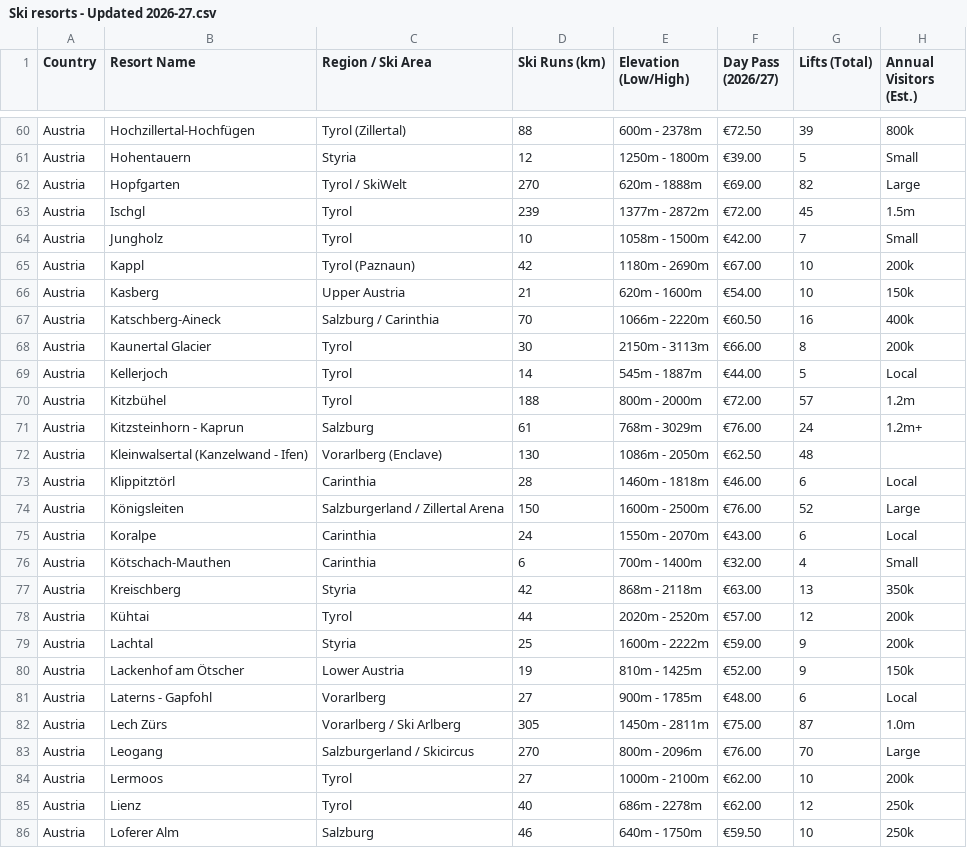
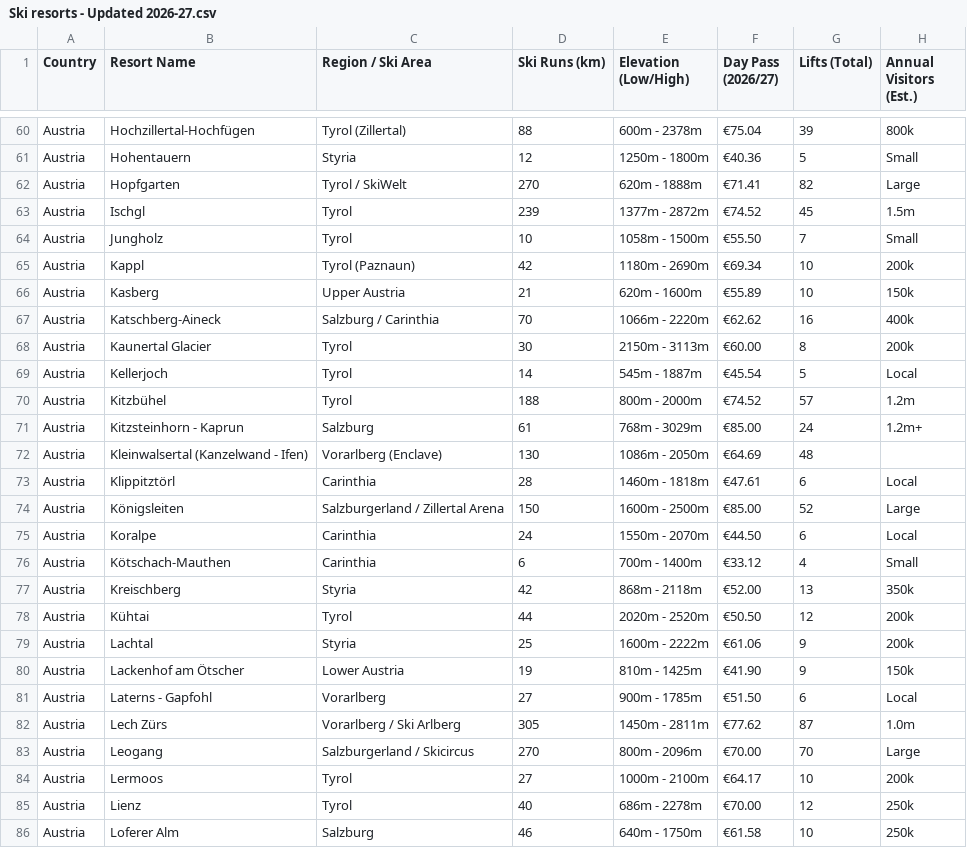
Before and after one commit to dmargolius-pixel/europe-ski-resorts, a CSV file: Ski resorts - Updated 2026-27.csv, drawn as a sheet; only a part is shown, gaps mark what is left out; the diff covers the shown part only; the diff names each change by its address in the sheet, - before the commit and + after, or states it on an @@ line.

```diff
--- a/Ski resorts - Updated 2026-27.csv
+++ b/Ski resorts - Updated 2026-27.csv
-F60 (Day Pass (2026/27)): €72.50
+F60 (Day Pass (2026/27)): €75.04
-F61 (Day Pass (2026/27)): €39.00
+F61 (Day Pass (2026/27)): €40.36
-F62 (Day Pass (2026/27)): €69.00
+F62 (Day Pass (2026/27)): €71.41
-F63 (Day Pass (2026/27)): €72.00
+F63 (Day Pass (2026/27)): €74.52
-F64 (Day Pass (2026/27)): €42.00
+F64 (Day Pass (2026/27)): €55.50
-F65 (Day Pass (2026/27)): €67.00
+F65 (Day Pass (2026/27)): €69.34
-F66 (Day Pass (2026/27)): €54.00
+F66 (Day Pass (2026/27)): €55.89
-F67 (Day Pass (2026/27)): €60.50
+F67 (Day Pass (2026/27)): €62.62
-F68 (Day Pass (2026/27)): €66.00
+F68 (Day Pass (2026/27)): €60.00
-F69 (Day Pass (2026/27)): €44.00
+F69 (Day Pass (2026/27)): €45.54
-F70 (Day Pass (2026/27)): €72.00
+F70 (Day Pass (2026/27)): €74.52
-F71 (Day Pass (2026/27)): €76.00
+F71 (Day Pass (2026/27)): €85.00
-F72 (Day Pass (2026/27)): €62.50
+F72 (Day Pass (2026/27)): €64.69
-F73 (Day Pass (2026/27)): €46.00
+F73 (Day Pass (2026/27)): €47.61
-F74 (Day Pass (2026/27)): €76.00
+F74 (Day Pass (2026/27)): €85.00
-F75 (Day Pass (2026/27)): €43.00
+F75 (Day Pass (2026/27)): €44.50
-F76 (Day Pass (2026/27)): €32.00
+F76 (Day Pass (2026/27)): €33.12
-F77 (Day Pass (2026/27)): €63.00
+F77 (Day Pass (2026/27)): €52.00
-F78 (Day Pass (2026/27)): €57.00
+F78 (Day Pass (2026/27)): €50.50
-F79 (Day Pass (2026/27)): €59.00
+F79 (Day Pass (2026/27)): €61.06
-F80 (Day Pass (2026/27)): €52.00
+F80 (Day Pass (2026/27)): €41.90
-F81 (Day Pass (2026/27)): €48.00
+F81 (Day Pass (2026/27)): €51.50
-F82 (Day Pass (2026/27)): €75.00
+F82 (Day Pass (2026/27)): €77.62
-F83 (Day Pass (2026/27)): €76.00
+F83 (Day Pass (2026/27)): €70.00
-F84 (Day Pass (2026/27)): €62.00
+F84 (Day Pass (2026/27)): €64.17
-F85 (Day Pass (2026/27)): €62.00
+F85 (Day Pass (2026/27)): €70.00
-F86 (Day Pass (2026/27)): €59.50
+F86 (Day Pass (2026/27)): €61.58
```
Also changed, not shown: 60 edited cells elsewhere in this file, 1 other file.
